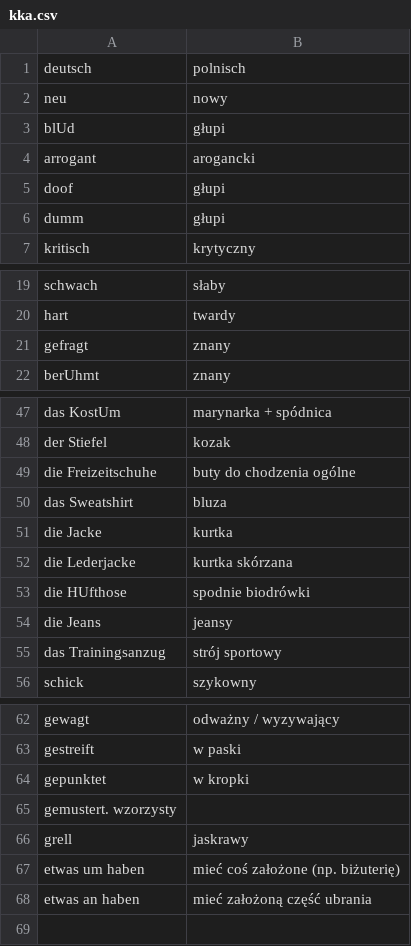
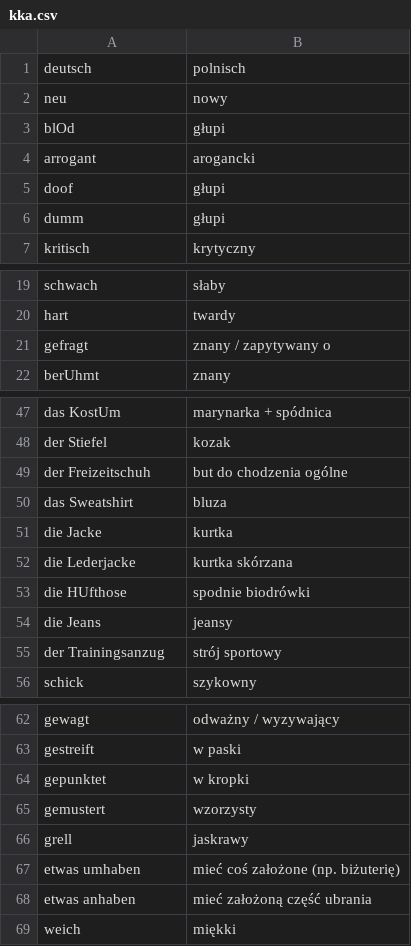
Before and after one commit to pgrynfelder/algorithmics, a CSV file: programs/!learnByHeart/kka.csv, drawn as a sheet; only a part is shown, gaps mark what is left out.

Commit message:
corrected some mistakes

```diff
--- a/programs/!learnByHeart/kka.csv
+++ b/programs/!learnByHeart/kka.csv
@@ -2,3 +2,3 @@ deutsch, polnisch
 neu, nowy
-blUd, głupi
+blOd, głupi
 arrogant, arogancki
@@ -20,3 +20,3 @@ schwach, słaby
 hart, twardy
-gefragt, znany
+gefragt, znany / zapytywany o
 berUhmt, znany
@@ -48,3 +48,3 @@ das KostUm, marynarka + spódnica
 der Stiefel, kozak
-die Freizeitschuhe, buty do chodzenia ogólne
+der Freizeitschuh, but do chodzenia ogólne
 das Sweatshirt, bluza
@@ -54,3 +54,3 @@ die HUfthose, spodnie biodrówki
 die Jeans, jeansy
-das Trainingsanzug, strój sportowy
+der Trainingsanzug, strój sportowy
 schick, szykowny
@@ -64,5 +64,6 @@ gestreift, w paski
 gepunktet, w kropki
-gemustert. wzorzysty
+gemustert, wzorzysty
 grell, jaskrawy
-etwas um haben, mieć coś założone (np. biżuterię)
-etwas an haben, mieć założoną część ubrania
+etwas umhaben, mieć coś założone (np. biżuterię)
+etwas anhaben, mieć założoną część ubrania
+weich, miękki
```
